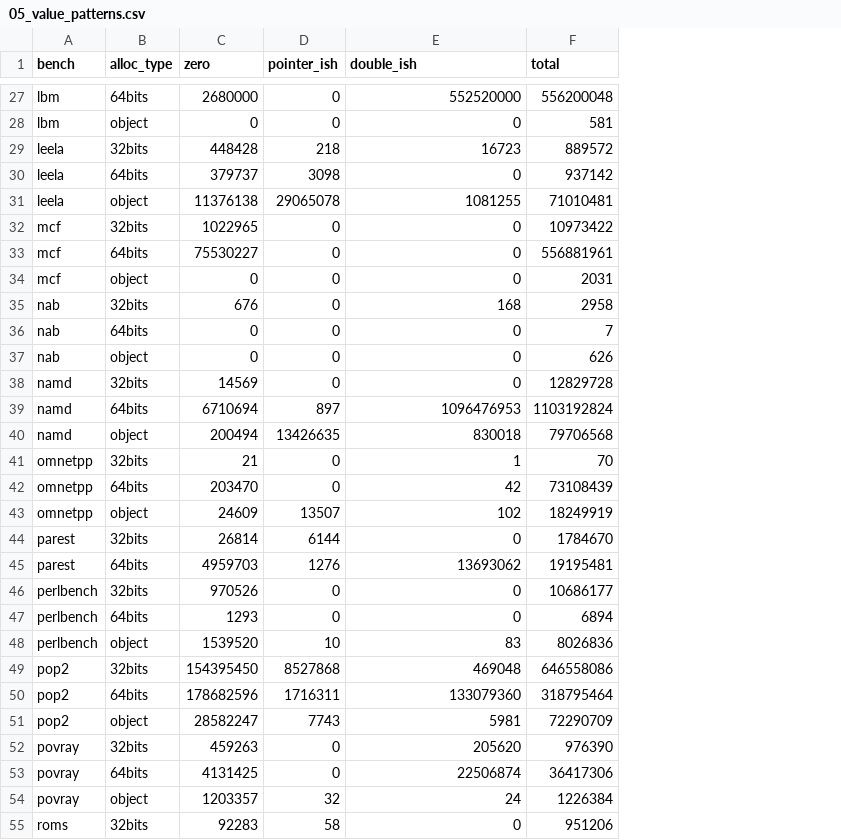
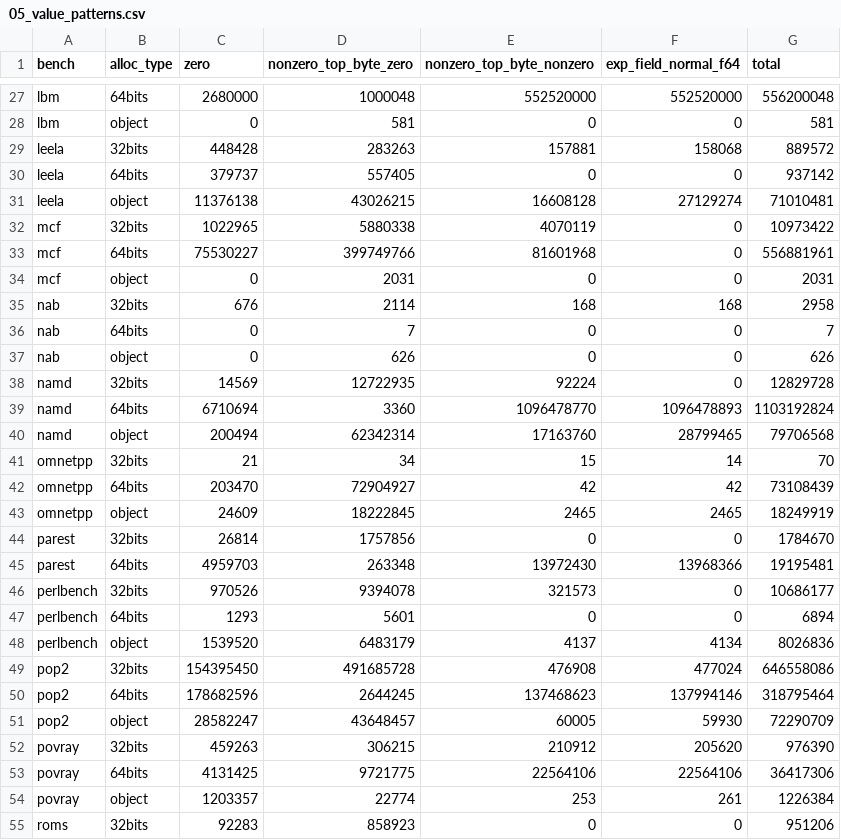
Before and after one commit to enzobonansea/valgrind-memlog, a CSV file: db/results/05_value_patterns.csv, drawn as a sheet; only a part is shown, gaps mark what is left out; removed rows and columns are numbered as before the commit, all else as after; the diff covers the shown part only; the diff names each change by its address in the sheet, - before the commit and + after, or states it on an @@ line.

```diff
--- a/db/results/05_value_patterns.csv
+++ b/db/results/05_value_patterns.csv
-column D (pointer_ish), rows 27-55: 0 | 0 | 218 | 3098 | 29065078 | 0 | 0 | 0 | 0 | 0 | 0 | 0 | 897 | 13426635 | 0 | 0 | 13507 | 6144 | 1276 | 0 | 0 | 10 | 8527868 | 1716311 | 7743 | 0 | 0 | 32 | 58
+column D (nonzero_top_byte_zero), rows 27-55: 1000048 | 581 | 283263 | 557405 | 43026215 | 5880338 | 399749766 | 2031 | 2114 | 7 | 626 | 12722935 | 3360 | 62342314 | 34 | 72904927 | 18222845 | 1757856 | 263348 | 9394078 | 5601 | 6483179 | 491685728 | 2644245 | 43648457 | 306215 | 9721775 | 22774 | 858923
+column F (exp_field_normal_f64), rows 27-55: 552520000 | 0 | 158068 | 0 | 27129274 | 0 | 0 | 0 | 168 | 0 | 0 | 0 | 1096478893 | 28799465 | 14 | 42 | 2465 | 0 | 13968366 | 0 | 0 | 4134 | 477024 | 137994146 | 59930 | 205620 | 22564106 | 261 | 0
-E1: double_ish
+E1: nonzero_top_byte_nonzero
-E29 (nonzero_top_byte_nonzero): 16723
+E29 (nonzero_top_byte_nonzero): 157881
-E31 (nonzero_top_byte_nonzero): 1081255
+E31 (nonzero_top_byte_nonzero): 16608128
-E32 (nonzero_top_byte_nonzero): 0
+E32 (nonzero_top_byte_nonzero): 4070119
-E33 (nonzero_top_byte_nonzero): 0
+E33 (nonzero_top_byte_nonzero): 81601968
-E38 (nonzero_top_byte_nonzero): 0
+E38 (nonzero_top_byte_nonzero): 92224
-E39 (nonzero_top_byte_nonzero): 1096476953
+E39 (nonzero_top_byte_nonzero): 1096478770
-E40 (nonzero_top_byte_nonzero): 830018
+E40 (nonzero_top_byte_nonzero): 17163760
-E41 (nonzero_top_byte_nonzero): 1
+E41 (nonzero_top_byte_nonzero): 15
-E43 (nonzero_top_byte_nonzero): 102
+E43 (nonzero_top_byte_nonzero): 2465
-E45 (nonzero_top_byte_nonzero): 13693062
+E45 (nonzero_top_byte_nonzero): 13972430
-E46 (nonzero_top_byte_nonzero): 0
+E46 (nonzero_top_byte_nonzero): 321573
-E48 (nonzero_top_byte_nonzero): 83
+E48 (nonzero_top_byte_nonzero): 4137
-E49 (nonzero_top_byte_nonzero): 469048
+E49 (nonzero_top_byte_nonzero): 476908
-E50 (nonzero_top_byte_nonzero): 133079360
+E50 (nonzero_top_byte_nonzero): 137468623
-E51 (nonzero_top_byte_nonzero): 5981
+E51 (nonzero_top_byte_nonzero): 60005
-E52 (nonzero_top_byte_nonzero): 205620
+E52 (nonzero_top_byte_nonzero): 210912
-E53 (nonzero_top_byte_nonzero): 22506874
+E53 (nonzero_top_byte_nonzero): 22564106
-E54 (nonzero_top_byte_nonzero): 24
+E54 (nonzero_top_byte_nonzero): 253
```
Also changed, not shown: 24 edited cells elsewhere in this file, 1 other file.
